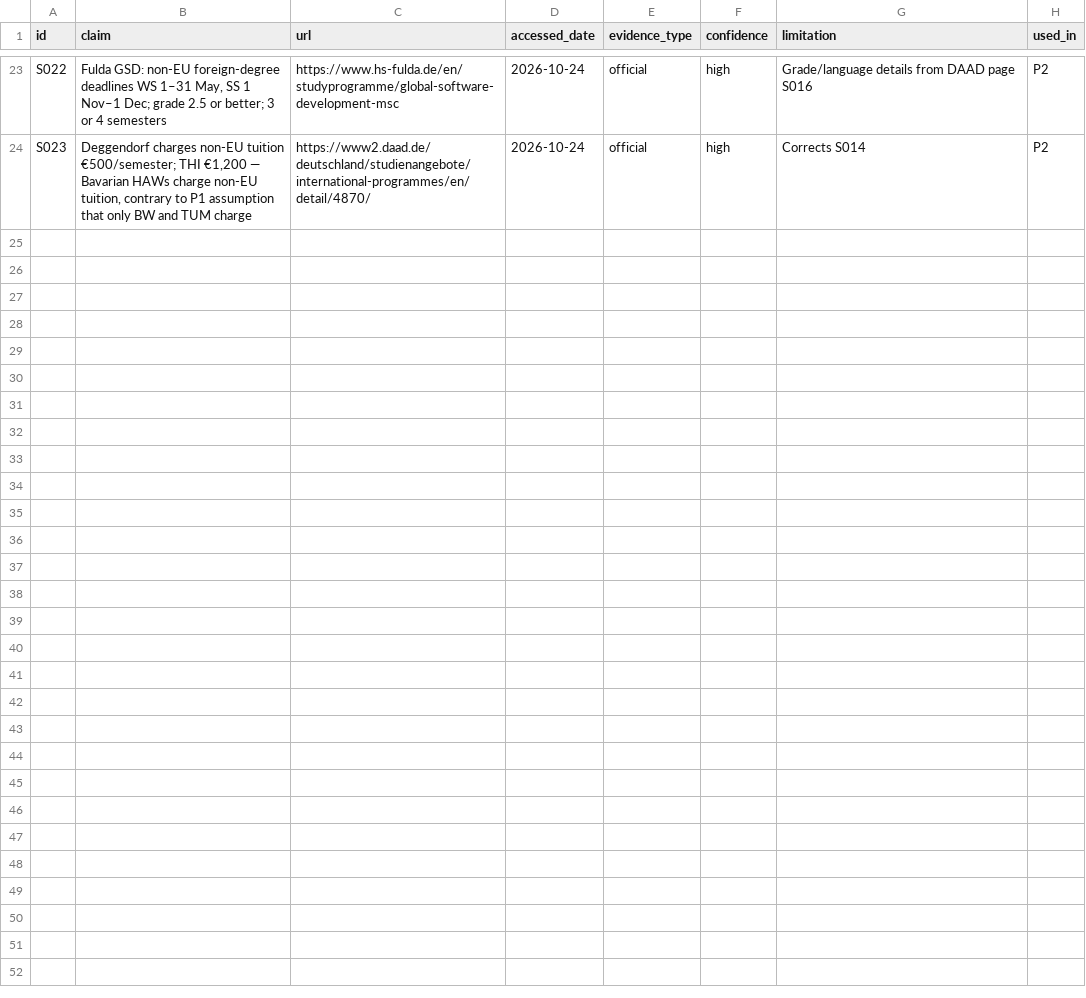
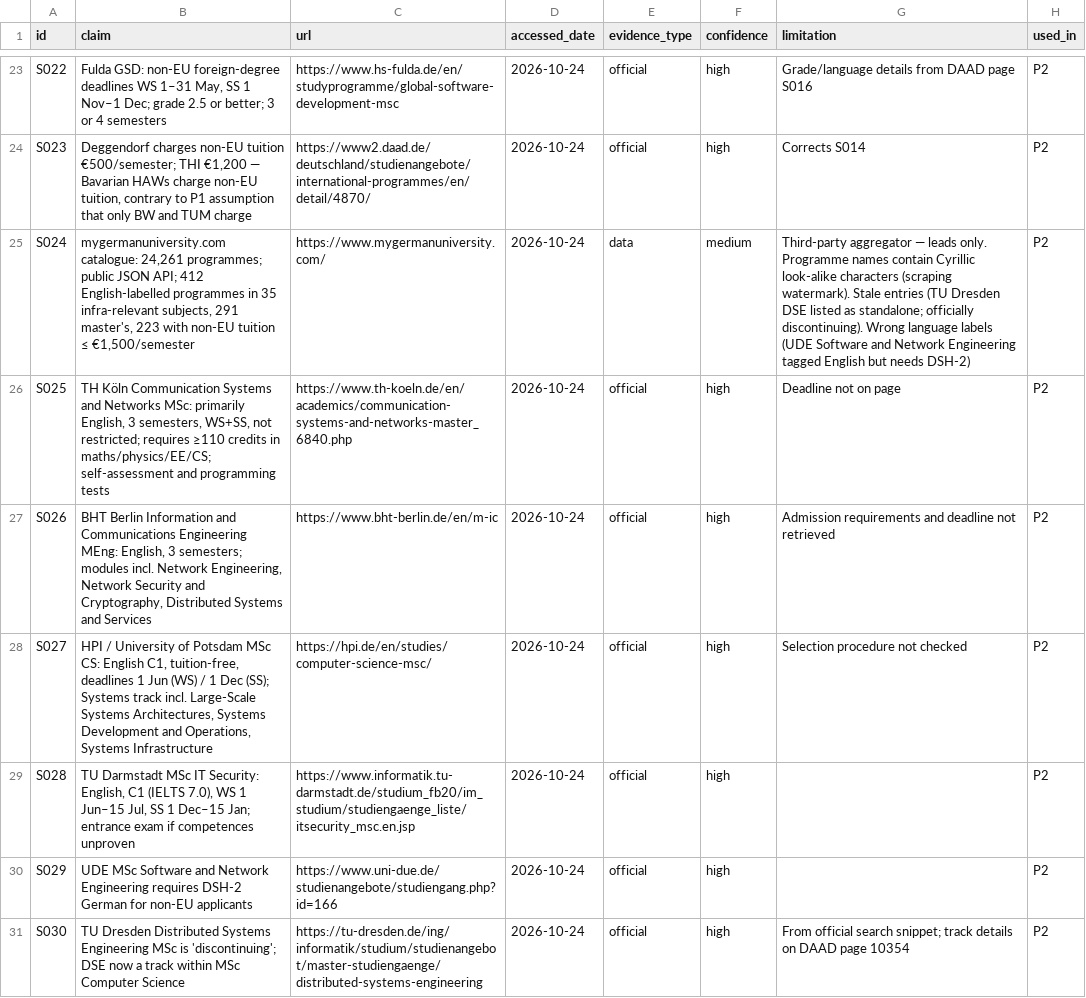
Before and after one commit to Bode683/germany-infra-research, a CSV file: sources.csv, drawn as a sheet; only a part is shown, gaps mark what is left out.

```diff
--- a/sources.csv
+++ b/sources.csv
@@ -24 +24,8 @@ S022,"Fulda GSD: non-EU foreign-degree deadlines WS 1–31 May, SS 1 Nov–1 Dec
 S023,"Deggendorf charges non-EU tuition €500/semester; THI €1,200 — Bavarian HAWs charge non-EU tuition, contrary to P1 assumption that only BW and TUM charge",https://www2.daad.de/deutschland/studienangebote/international-programmes/en/detail/4870/,2026-10-24,official,high,"Corrects S014",P2
+S024,"mygermanuniversity.com catalogue: 24,261 programmes; public JSON API; 412 English-labelled programmes in 35 infra-relevant subjects, 291 master's, 223 with non-EU tuition ≤ €1,500/semester",https://www.mygermanuniversity.com/,2026-10-24,data,medium,"Third-party aggregator — leads only. Programme names contain Cyrillic look-alike characters (scraping watermark). Stale entries (TU Dresden DSE listed as standalone; officially discontinuing). Wrong language labels (UDE Software and Network Engineering tagged English but needs DSH-2)",P2
+S025,"TH Köln Communication Systems and Networks MSc: primarily English, 3 semesters, WS+SS, not restricted; requires ≥110 credits in maths/physics/EE/CS; self-assessment and programming tests",https://www.th-koeln.de/en/academics/communication-systems-and-networks-master_6840.php,2026-10-24,official,high,"Deadline not on page",P2
+S026,"BHT Berlin Information and Communications Engineering MEng: English, 3 semesters; modules incl. Network Engineering, Network Security and Cryptography, Distributed Systems and Services",https://www.bht-berlin.de/en/m-ic,2026-10-24,official,high,"Admission requirements and deadline not retrieved",P2
+S027,"HPI / University of Potsdam MSc CS: English C1, tuition-free, deadlines 1 Jun (WS) / 1 Dec (SS); Systems track incl. Large-Scale Systems Architectures, Systems Development and Operations, Systems Infrastructure",https://hpi.de/en/studies/computer-science-msc/,2026-10-24,official,high,"Selection procedure not checked",P2
+S028,"TU Darmstadt MSc IT Security: English, C1 (IELTS 7.0), WS 1 Jun–15 Jul, SS 1 Dec–15 Jan; entrance exam if competences unproven",https://www.informatik.tu-darmstadt.de/studium_fb20/im_studium/studiengaenge_liste/itsecurity_msc.en.jsp,2026-10-24,official,high,,P2
+S029,"UDE MSc Software and Network Engineering requires DSH-2 German for non-EU applicants",https://www.uni-due.de/studienangebote/studiengang.php?id=166,2026-10-24,official,high,,P2
+S030,"TU Dresden Distributed Systems Engineering MSc is 'discontinuing'; DSE now a track within MSc Computer Science",https://tu-dresden.de/ing/informatik/studium/studienangebot/master-studiengaenge/distributed-systems-engineering,2026-10-24,official,high,"From official search snippet; track details on DAAD page 10354",P2
```
Also changed, not shown: programmes.csv, 2 other files.
